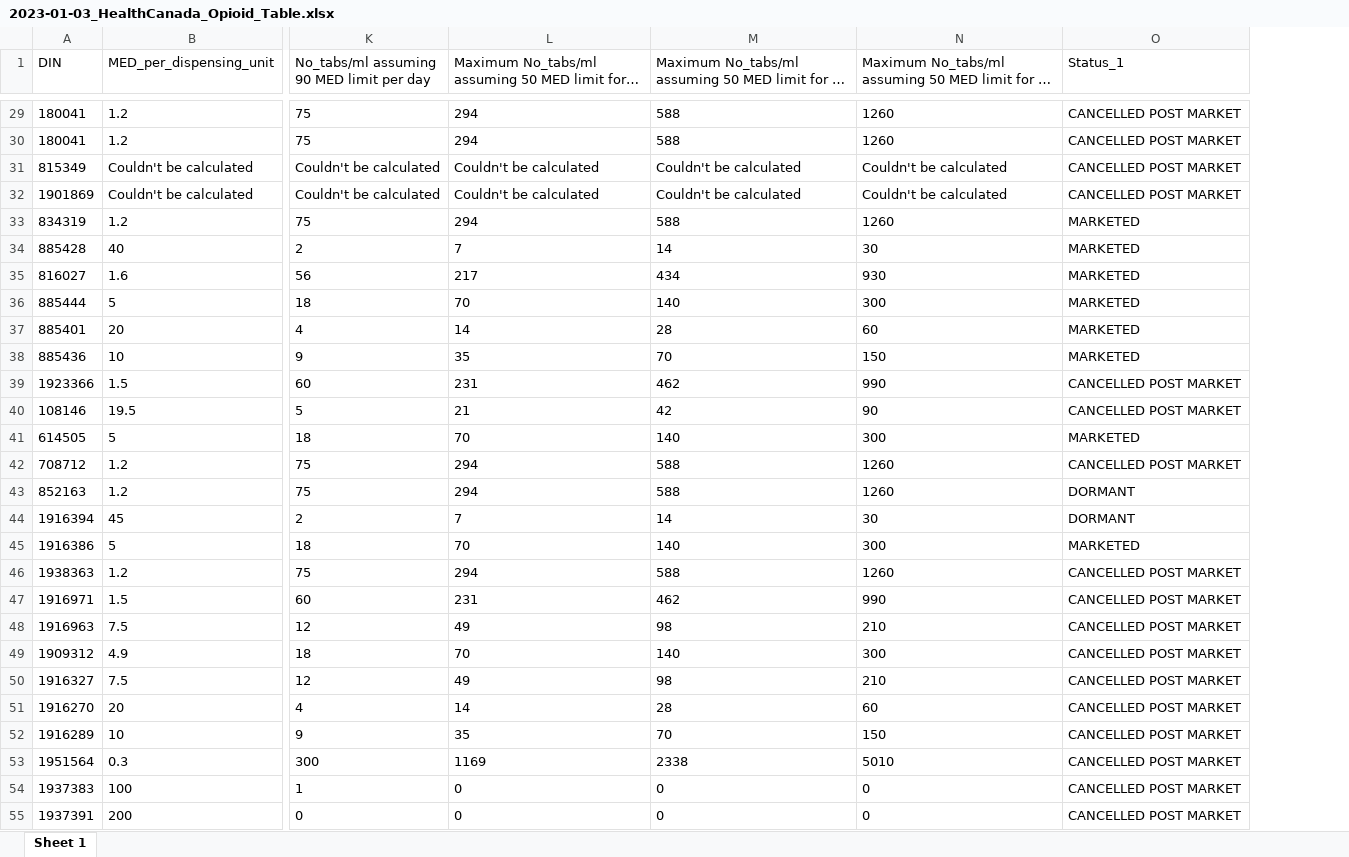
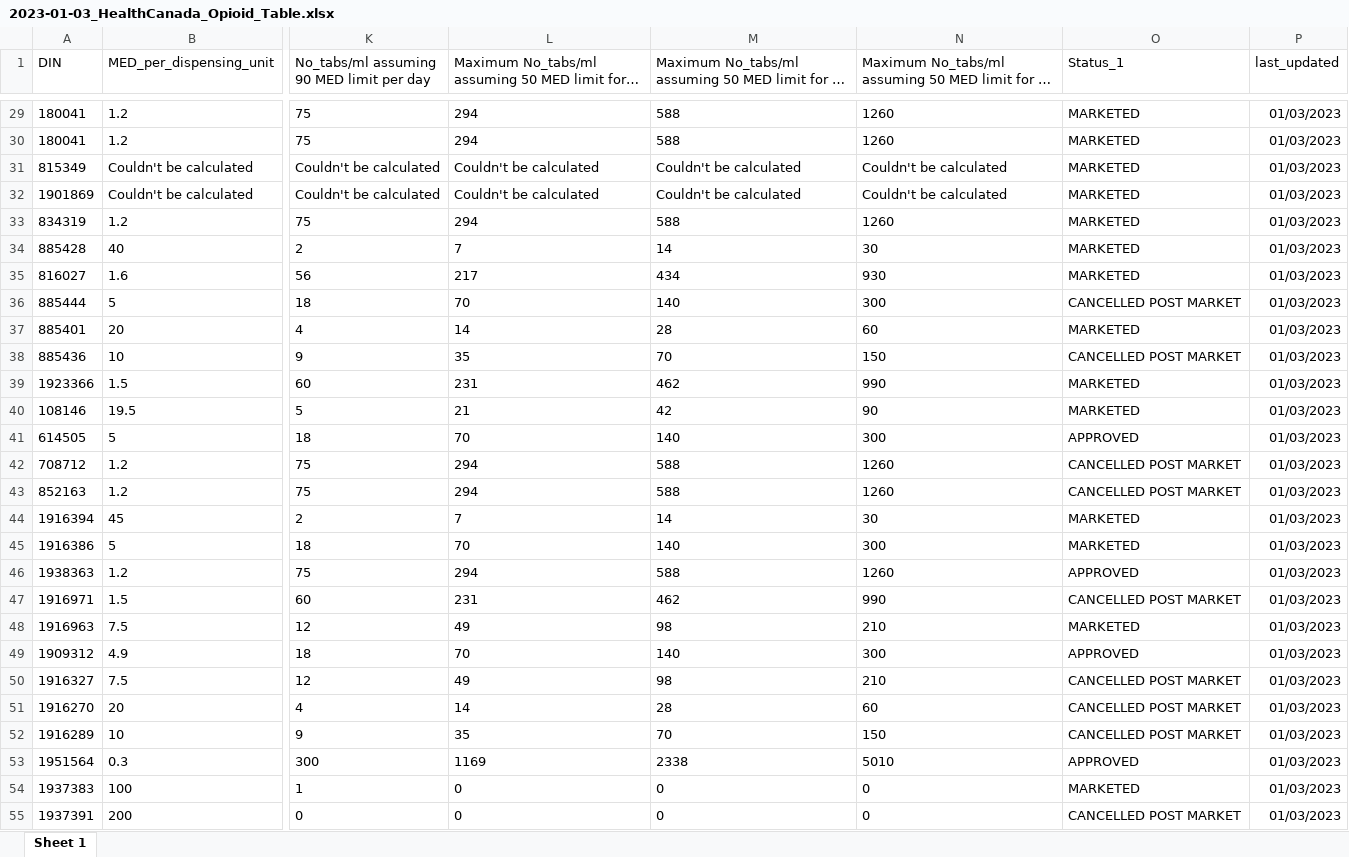
Before and after one commit to ankonahouston/OralOpioids, an Excel workbook: inst/download/2023-01-03_HealthCanada_Opioid_Table.xlsx, sheet Sheet 1, drawn as a sheet; only a part is shown, gaps mark what is left out; long unchanged cells end in …; values as stored, in another font and other column widths than the file's, no borders; the diff covers the shown part only; the diff names each change by its address in the sheet, - before the commit and + after, or states it on an @@ line.

```diff
--- a/inst/download/2023-01-03_HealthCanada_Opioid_Table.xlsx (sheet Sheet 1)
+++ b/inst/download/2023-01-03_HealthCanada_Opioid_Table.xlsx (sheet Sheet 1)
+column P (last_updated), rows 29-55: all 01/03/2023
-O29:O32 (Status_1): CANCELLED POST MARKET
+O29:O32 (Status_1): MARKETED
-O36 (Status_1): MARKETED
+O36 (Status_1): CANCELLED POST MARKET
-O38 (Status_1): MARKETED
+O38 (Status_1): CANCELLED POST MARKET
-O39:O40 (Status_1): CANCELLED POST MARKET
+O39:O40 (Status_1): MARKETED
-O41 (Status_1): MARKETED
+O41 (Status_1): APPROVED
-O43 (Status_1): DORMANT
+O43 (Status_1): CANCELLED POST MARKET
-O44 (Status_1): DORMANT
+O44 (Status_1): MARKETED
-O46 (Status_1): CANCELLED POST MARKET
+O46 (Status_1): APPROVED
-O48 (Status_1): CANCELLED POST MARKET
+O48 (Status_1): MARKETED
-O49 (Status_1): CANCELLED POST MARKET
+O49 (Status_1): APPROVED
-O53 (Status_1): CANCELLED POST MARKET
+O53 (Status_1): APPROVED
-O54 (Status_1): CANCELLED POST MARKET
+O54 (Status_1): MARKETED
```
Also changed, not shown: 581 edited cells elsewhere in this sheet, 8 other files.
